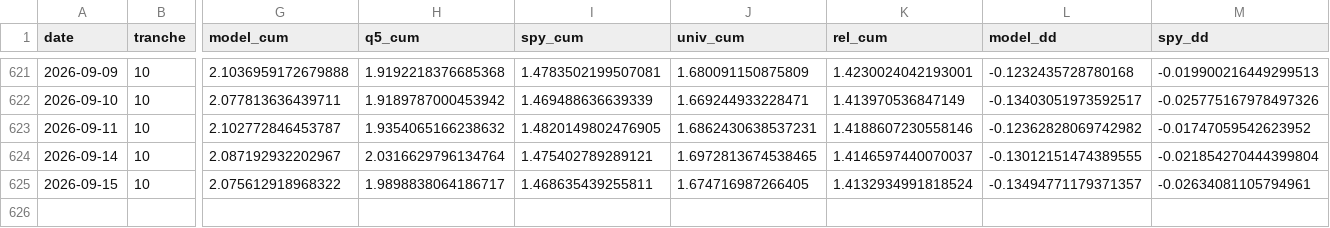
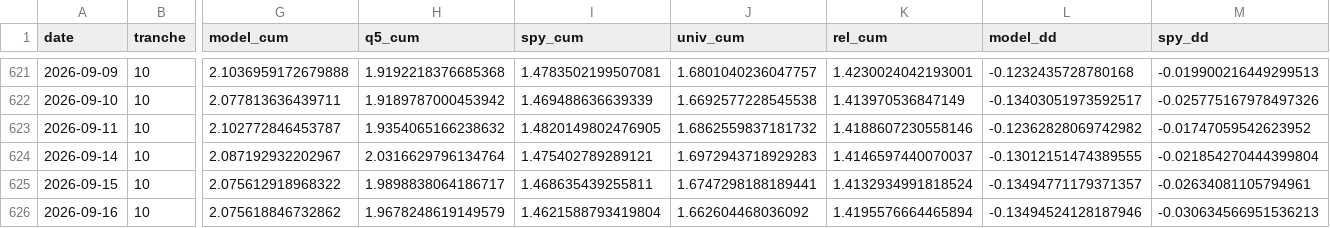
Before and after one commit to notrealmateja/r-screener, a CSV file: app/backtest_equity.csv, drawn as a sheet; only a part is shown, gaps mark what is left out; rows hold the shown columns only; the diff covers the shown part only; the diff names each change by its address in the sheet, - before the commit and + after, or states it on an @@ line.

```diff
--- a/app/backtest_equity.csv
+++ b/app/backtest_equity.csv
-J621 (univ_cum): 1.680091150875809
+J621 (univ_cum): 1.6801040236047757
-J622 (univ_cum): 1.669244933228471
+J622 (univ_cum): 1.6692577228545538
-J623 (univ_cum): 1.6862430638537231
+J623 (univ_cum): 1.6862559837181732
-J624 (univ_cum): 1.6972813674538465
+J624 (univ_cum): 1.6972943718929283
-J625 (univ_cum): 1.674716987266405
+J625 (univ_cum): 1.6747298188189441
+row 626: 2026-09-16 | 10 | 2.075618846732862 | 1.9678248619149579 | 1.4621588793419804 | 1.662604468036092 | 1.4195576664465894 | -0.13494524128187946 | -0.030634566951536213
```
Also changed, not shown: 29 edited cells elsewhere in this file, app/market_news.csv, app/master_scored.csv, 50 other files.
